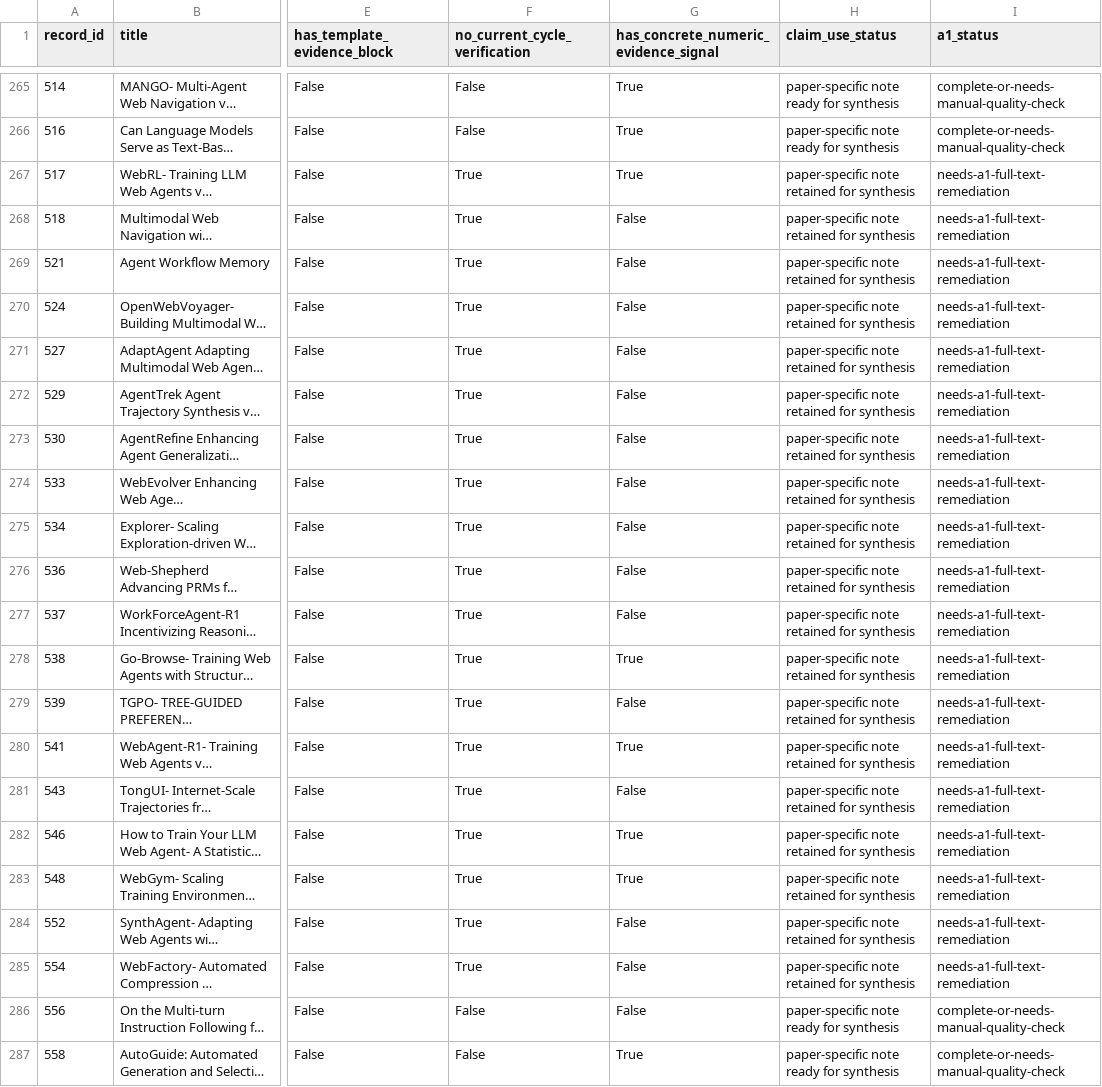
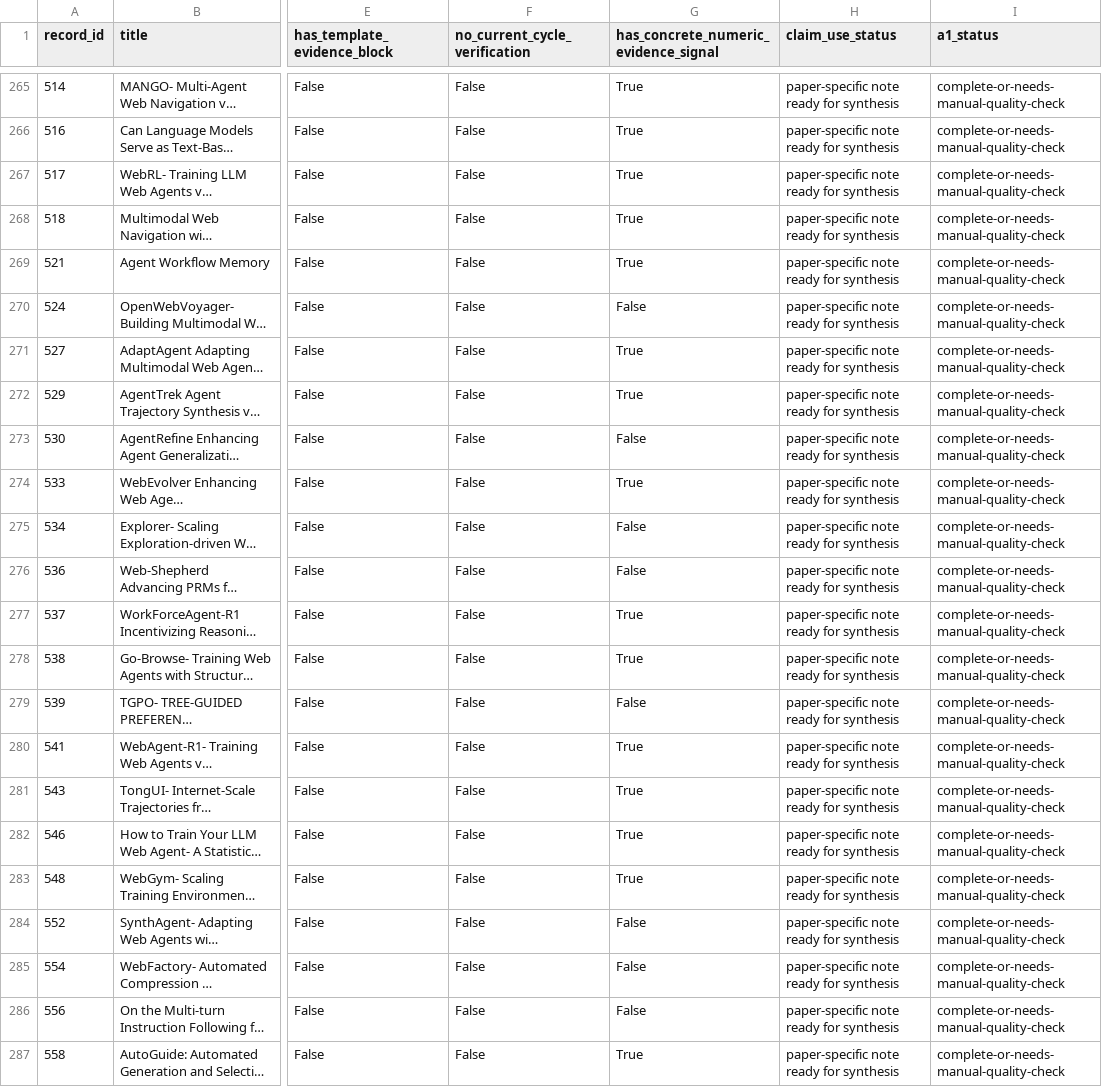
Before and after one commit to khayoubIsmail/llm-web-agents-survey-evidence, a CSV file: data/a1_live_note_audit.csv, drawn as a sheet; only a part is shown, gaps mark what is left out; long unchanged cells end in …; the diff names each change by its address in the sheet, - before the commit and + after, or states it on an @@ line.

```diff
--- a/data/a1_live_note_audit.csv
+++ b/data/a1_live_note_audit.csv
-F267:F285 (no_current_cycle_verification): True
+F267:F285 (no_current_cycle_verification): False
-H267:H285 (claim_use_status): paper-specific note retained for synthesis
+H267:H285 (claim_use_status): paper-specific note ready for synthesis
-I267:I285 (a1_status): needs-a1-full-text-remediation
+I267:I285 (a1_status): complete-or-needs-manual-quality-check
-G268:G269: False
+G268:G269: True
-G271:G272: False
+G271:G272: True
-G274: False
+G274: True
-G277: False
+G277: True
-G281: False
+G281: True
```
Also changed, not shown: data/paper_note_audit.csv, 22 other files.
